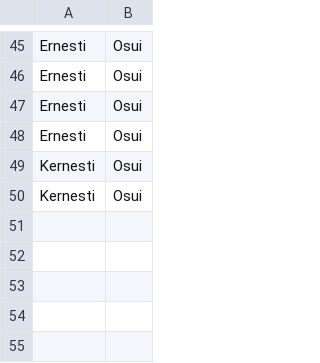
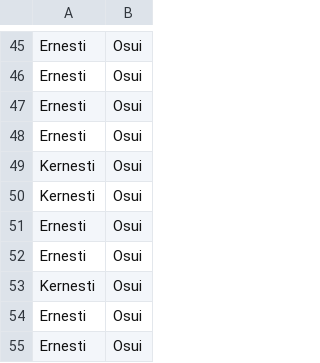
Before and after one commit to IsakMakimartti/adst_vko3-4_harj_tyo, a CSV file: Stats.csv, drawn as a sheet; only a part is shown, gaps mark what is left out; the diff names each change by its address in the sheet, - before the commit and + after, or states it on an @@ line.

```diff
--- a/Stats.csv
+++ b/Stats.csv
+row 51: Ernesti | Osui
+row 52: Ernesti | Osui
+row 53: Kernesti | Osui
+row 54: Ernesti | Osui
+row 55: Ernesti | Osui
```
Also changed, not shown: 1 other file.
